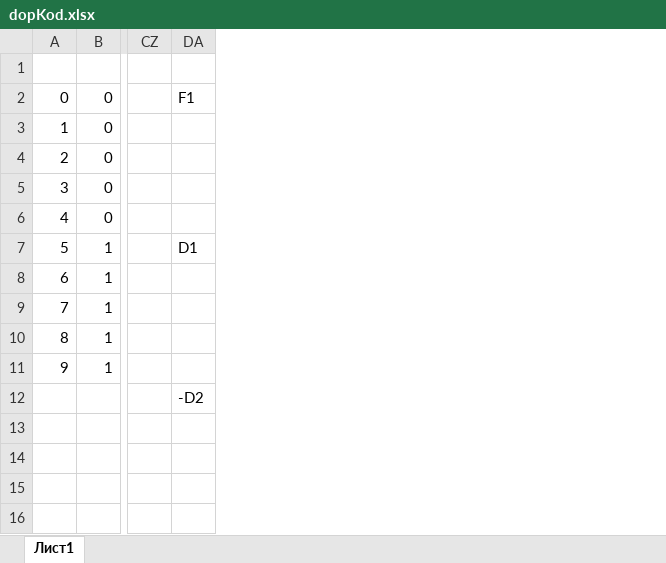
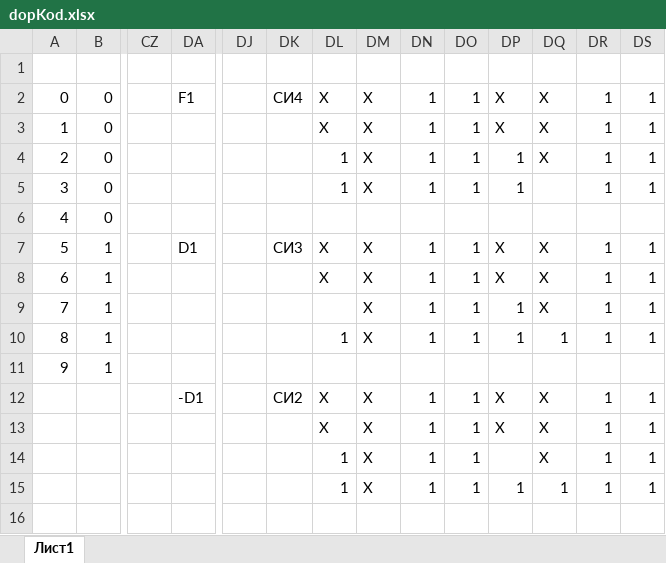
Before and after one commit to andrsolo21/teorAvt, an Excel workbook: data/dopKod.xlsx, sheet Лист1, drawn as a sheet; only a part is shown, gaps mark what is left out; values as stored, in another font and other column widths than the file's, no borders; the diff names each change by its address in the sheet, - before the commit and + after, or states it on an @@ line.

```diff
--- a/data/dopKod.xlsx (sheet Лист1)
+++ b/data/dopKod.xlsx (sheet Лист1)
+column DJ, empty
+column DK, rows 2-12: СИ4 |  |  |  |  | СИ3 |  |  |  |  | СИ2
+column DL, rows 2-15: X | X | 1 | 1 |  | X | X |  | 1 |  | X | X | 1 | 1
+column DM, rows 2-15: X | X | X | X |  | X | X | X | X |  | X | X | X | X
+column DN, rows 2-15: 1 | 1 | 1 | 1 |  | 1 | 1 | 1 | 1 |  | 1 | 1 | 1 | 1
+column DO, rows 2-15: 1 | 1 | 1 | 1 |  | 1 | 1 | 1 | 1 |  | 1 | 1 | 1 | 1
+column DP, rows 2-15: X | X | 1 | 1 |  | X | X | 1 | 1 |  | X | X |  | 1
+column DQ, rows 2-15: X | X | X |  |  | X | X | X | 1 |  | X | X | X | 1
+column DR, rows 2-15: 1 | 1 | 1 | 1 |  | 1 | 1 | 1 | 1 |  | 1 | 1 | 1 | 1
+column DS, rows 2-15: 1 | 1 | 1 | 1 |  | 1 | 1 | 1 | 1 |  | 1 | 1 | 1 | 1
-DA12: -D2
+DA12: -D1
```
Also changed, not shown: 3 other files.
